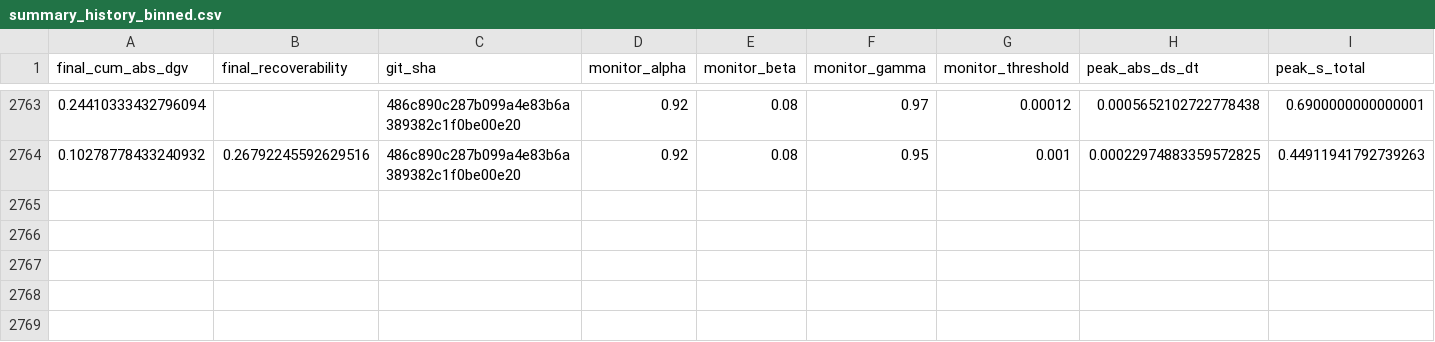
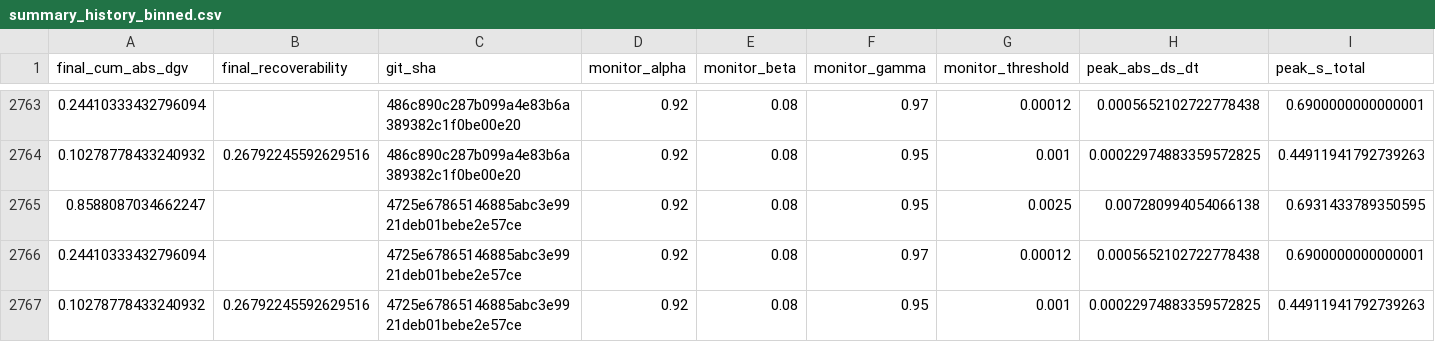
Before and after one commit to willshacklett/god-variable-theory, a CSV file: data/longitudinal/summary_history_binned.csv, drawn as a sheet; only a part is shown, gaps mark what is left out; rows hold the shown columns only; the diff names each change by its address in the sheet, - before the commit and + after, or states it on an @@ line.

```diff
--- a/data/longitudinal/summary_history_binned.csv
+++ b/data/longitudinal/summary_history_binned.csv
+row 2765: 0.8588087034662247 |  | 4725e67865146885abc3e9921deb01bebe2e57ce | 0.92 | 0.08 | 0.95 | 0.0025 | 0.007280994054066138 | 0.6931433789350595
+row 2766: 0.24410333432796094 |  | 4725e67865146885abc3e9921deb01bebe2e57ce | 0.92 | 0.08 | 0.97 | 0.00012 | 0.0005652102722778438 | 0.6900000000000001
+row 2767: 0.10278778433240932 | 0.26792245592629516 | 4725e67865146885abc3e9921deb01bebe2e57ce | 0.92 | 0.08 | 0.95 | 0.001 | 0.00022974883359572825 | 0.44911941792739263
```
Also changed, not shown: data/longitudinal/summary_history.csv.
